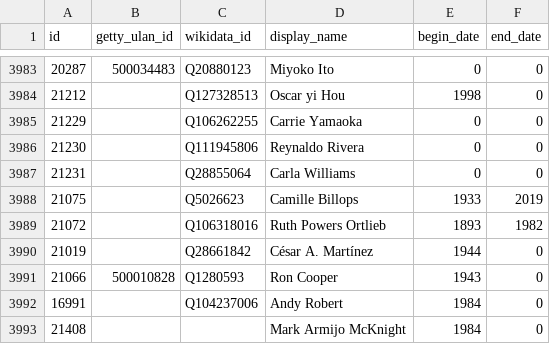
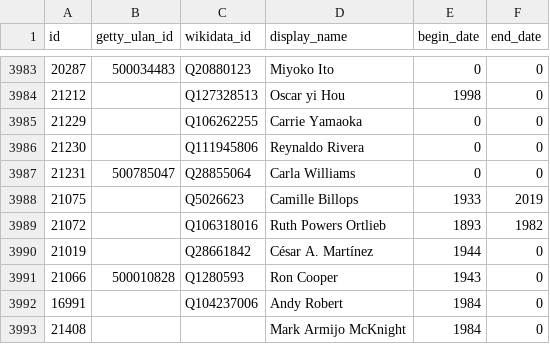
Before and after one commit to whitneymuseum/open-access, a CSV file: artists.csv, drawn as a sheet; only a part is shown, gaps mark what is left out.

Commit message:
Automated update

```diff
--- a/artists.csv
+++ b/artists.csv
@@ -3986,3 +3986,3 @@ id,getty_ulan_id,wikidata_id,display_name,begin_date,end_date
 21230,,Q111945806,Reynaldo Rivera,0,0
-21231,,Q28855064,Carla Williams,0,0
+21231,500785047,Q28855064,Carla Williams,0,0
 21075,,Q5026623,Camille Billops,1933,2019
```
